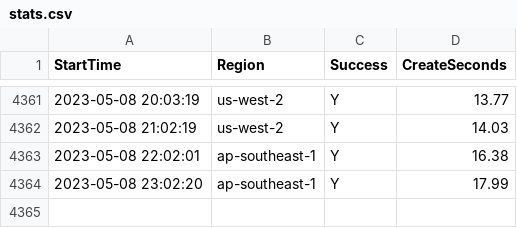
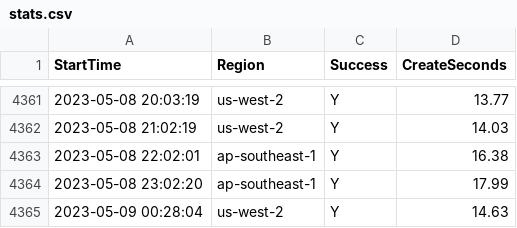
Before and after one commit to disksing/oh-my-tidbcloud, a CSV file: stats.csv, drawn as a sheet; only a part is shown, gaps mark what is left out; the diff names each change by its address in the sheet, - before the commit and + after, or states it on an @@ line.

```diff
--- a/stats.csv
+++ b/stats.csv
+row 4365: 2023-05-09 00:28:04 | us-west-2 | Y | 14.63
```
Also changed, not shown: 1 other file.
